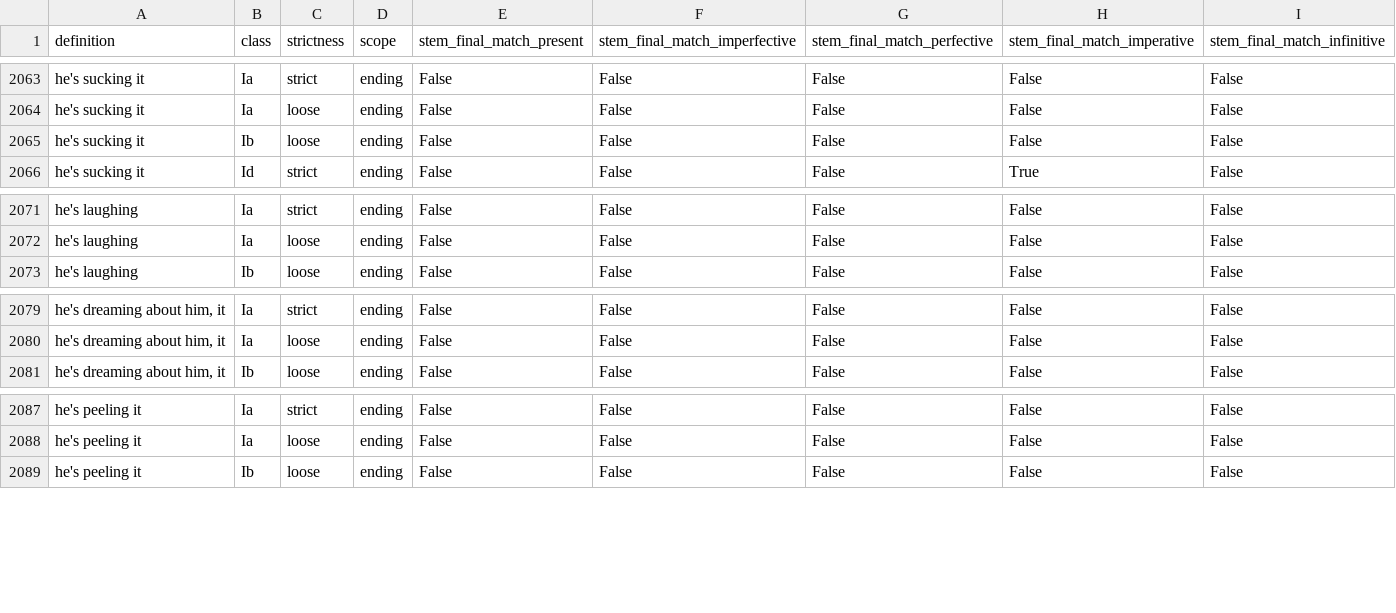
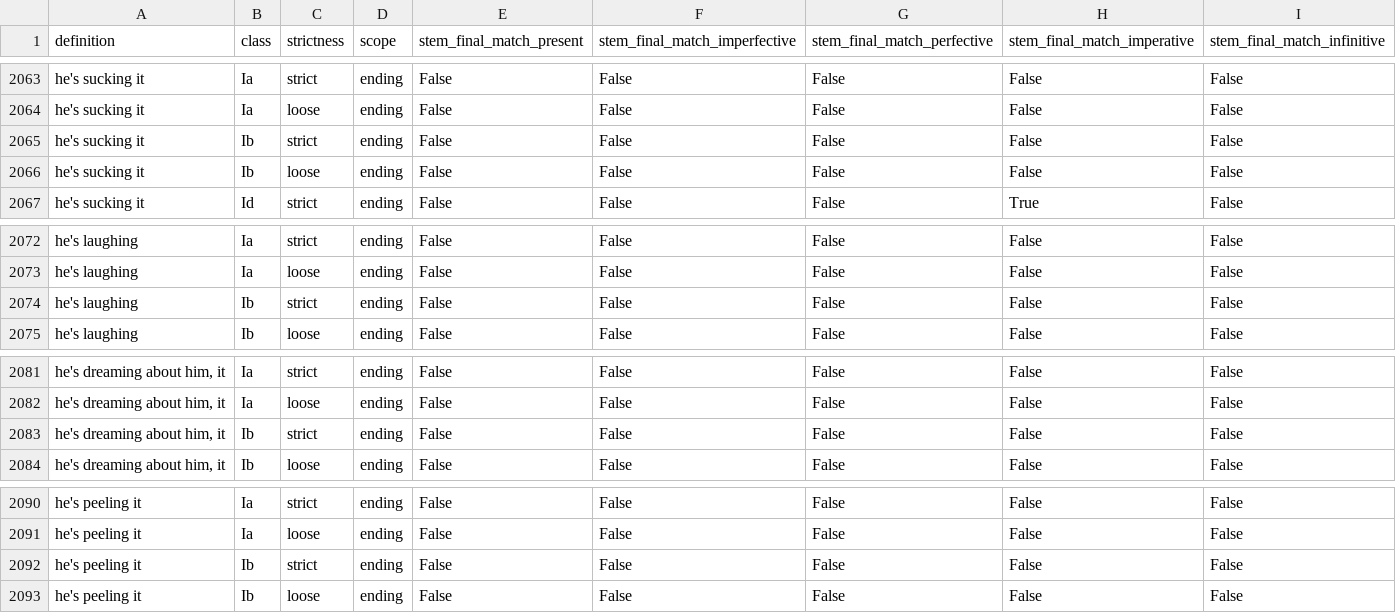
Before and after one commit to CharlieMcVicker/king-recreation, a CSV file: artifacts/data/matches.csv, drawn as a sheet; only a part is shown, gaps mark what is left out; the diff names each change by its address in the sheet, - before the commit and + after, or states it on an @@ line.

Commit message:
chore: regenerate artifacts after 'ts' exception fix

```diff
--- a/artifacts/data/matches.csv
+++ b/artifacts/data/matches.csv
+row 2065: he's sucking it | Ib | strict | ending | False | False | False | False | False
+row 2074: he's laughing | Ib | strict | ending | False | False | False | False | False
+row 2083: he's dreaming about him, it | Ib | strict | ending | False | False | False | False | False
+row 2092: he's peeling it | Ib | strict | ending | False | False | False | False | False
```
Also changed, not shown: artifacts/data/corpus.csv, artifacts/data/stem_corpus.csv, 11 other files.
